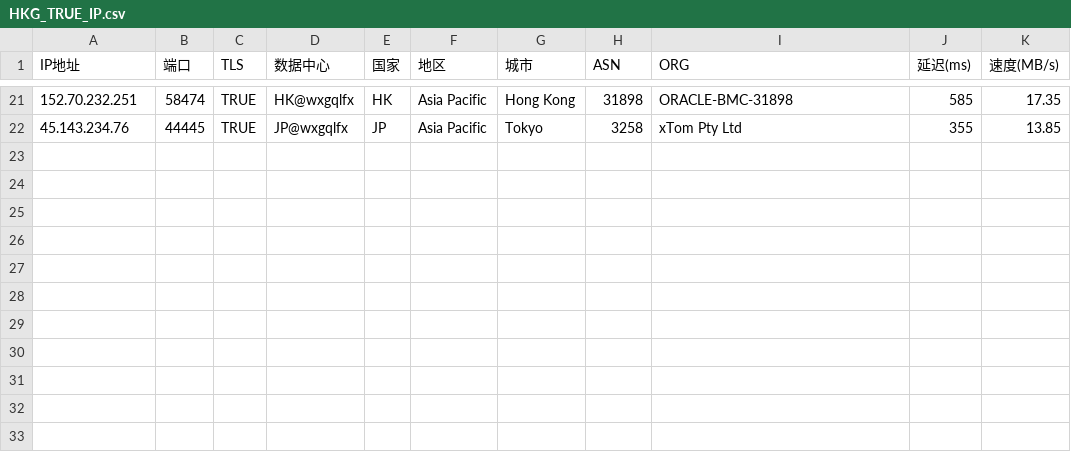
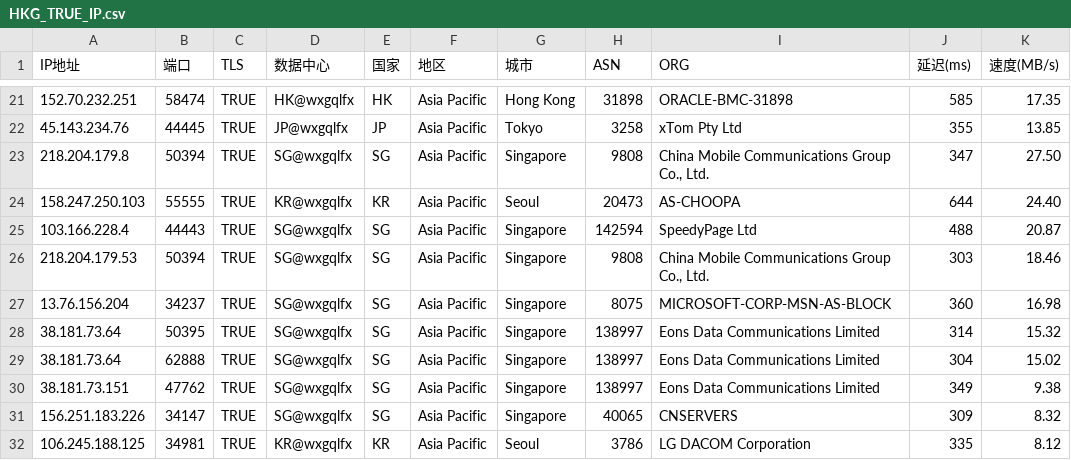
Before and after one commit to wentao883/TG-wxgqlfx_ZBDW, a CSV file: HKG_TRUE_IP.csv, drawn as a sheet; only a part is shown, gaps mark what is left out; the diff names each change by its address in the sheet, - before the commit and + after, or states it on an @@ line.

Commit message:
Update HKG_TRUE_IP.csv

```diff
--- a/HKG_TRUE_IP.csv
+++ b/HKG_TRUE_IP.csv
+row 23: 218.204.179.8 | 50394 | TRUE | SG@wxgqlfx | SG | Asia Pacific | Singapore | 9808 | China Mobile Communications Group Co., Ltd. | 347 | 27.50
+row 24: 158.247.250.103 | 55555 | TRUE | KR@wxgqlfx | KR | Asia Pacific | Seoul | 20473 | AS-CHOOPA | 644 | 24.40
+row 25: 103.166.228.4 | 44443 | TRUE | SG@wxgqlfx | SG | Asia Pacific | Singapore | 142594 | SpeedyPage Ltd | 488 | 20.87
+row 26: 218.204.179.53 | 50394 | TRUE | SG@wxgqlfx | SG | Asia Pacific | Singapore | 9808 | China Mobile Communications Group Co., Ltd. | 303 | 18.46
+row 27: 13.76.156.204 | 34237 | TRUE | SG@wxgqlfx | SG | Asia Pacific | Singapore | 8075 | MICROSOFT-CORP-MSN-AS-BLOCK | 360 | 16.98
+row 28: 38.181.73.64 | 50395 | TRUE | SG@wxgqlfx | SG | Asia Pacific | Singapore | 138997 | Eons Data Communications Limited | 314 | 15.32
+row 29: 38.181.73.64 | 62888 | TRUE | SG@wxgqlfx | SG | Asia Pacific | Singapore | 138997 | Eons Data Communications Limited | 304 | 15.02
+row 30: 38.181.73.151 | 47762 | TRUE | SG@wxgqlfx | SG | Asia Pacific | Singapore | 138997 | Eons Data Communications Limited | 349 | 9.38
+row 31: 156.251.183.226 | 34147 | TRUE | SG@wxgqlfx | SG | Asia Pacific | Singapore | 40065 | CNSERVERS | 309 | 8.32
+row 32: 106.245.188.125 | 34981 | TRUE | KR@wxgqlfx | KR | Asia Pacific | Seoul | 3786 | LG DACOM Corporation | 335 | 8.12
```
